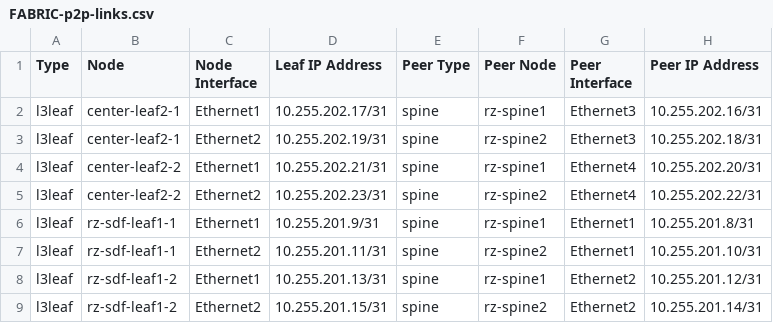
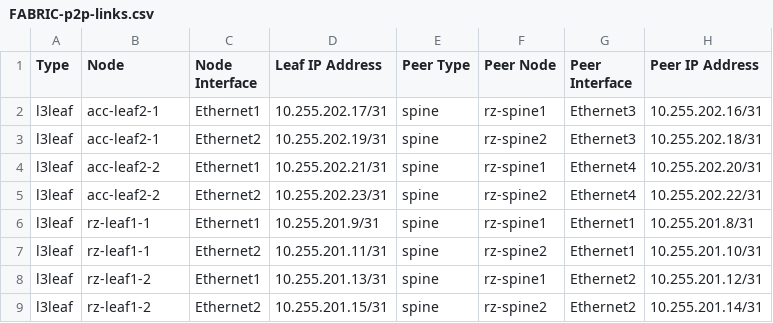
Before and after one commit to benedikt97/arista-atc-lab, a CSV file: documentation/fabric/FABRIC-p2p-links.csv, drawn as a sheet.

```diff
--- a/documentation/fabric/FABRIC-p2p-links.csv
+++ b/documentation/fabric/FABRIC-p2p-links.csv
@@ -1,9 +1,9 @@
 Type,Node,Node Interface,Leaf IP Address,Peer Type,Peer Node,Peer Interface,Peer IP Address
-l3leaf,center-leaf2-1,Ethernet1,10.255.202.17/31,spine,rz-spine1,Ethernet3,10.255.202.16/31
-l3leaf,center-leaf2-1,Ethernet2,10.255.202.19/31,spine,rz-spine2,Ethernet3,10.255.202.18/31
-l3leaf,center-leaf2-2,Ethernet1,10.255.202.21/31,spine,rz-spine1,Ethernet4,10.255.202.20/31
-l3leaf,center-leaf2-2,Ethernet2,10.255.202.23/31,spine,rz-spine2,Ethernet4,10.255.202.22/31
-l3leaf,rz-sdf-leaf1-1,Ethernet1,10.255.201.9/31,spine,rz-spine1,Ethernet1,10.255.201.8/31
-l3leaf,rz-sdf-leaf1-1,Ethernet2,10.255.201.11/31,spine,rz-spine2,Ethernet1,10.255.201.10/31
-l3leaf,rz-sdf-leaf1-2,Ethernet1,10.255.201.13/31,spine,rz-spine1,Ethernet2,10.255.201.12/31
-l3leaf,rz-sdf-leaf1-2,Ethernet2,10.255.201.15/31,spine,rz-spine2,Ethernet2,10.255.201.14/31
+l3leaf,acc-leaf2-1,Ethernet1,10.255.202.17/31,spine,rz-spine1,Ethernet3,10.255.202.16/31
+l3leaf,acc-leaf2-1,Ethernet2,10.255.202.19/31,spine,rz-spine2,Ethernet3,10.255.202.18/31
+l3leaf,acc-leaf2-2,Ethernet1,10.255.202.21/31,spine,rz-spine1,Ethernet4,10.255.202.20/31
+l3leaf,acc-leaf2-2,Ethernet2,10.255.202.23/31,spine,rz-spine2,Ethernet4,10.255.202.22/31
+l3leaf,rz-leaf1-1,Ethernet1,10.255.201.9/31,spine,rz-spine1,Ethernet1,10.255.201.8/31
+l3leaf,rz-leaf1-1,Ethernet2,10.255.201.11/31,spine,rz-spine2,Ethernet1,10.255.201.10/31
+l3leaf,rz-leaf1-2,Ethernet1,10.255.201.13/31,spine,rz-spine1,Ethernet2,10.255.201.12/31
+l3leaf,rz-leaf1-2,Ethernet2,10.255.201.15/31,spine,rz-spine2,Ethernet2,10.255.201.14/31
```
Also changed, not shown: documentation/fabric/FABRIC-topology.csv, 57 other files.
